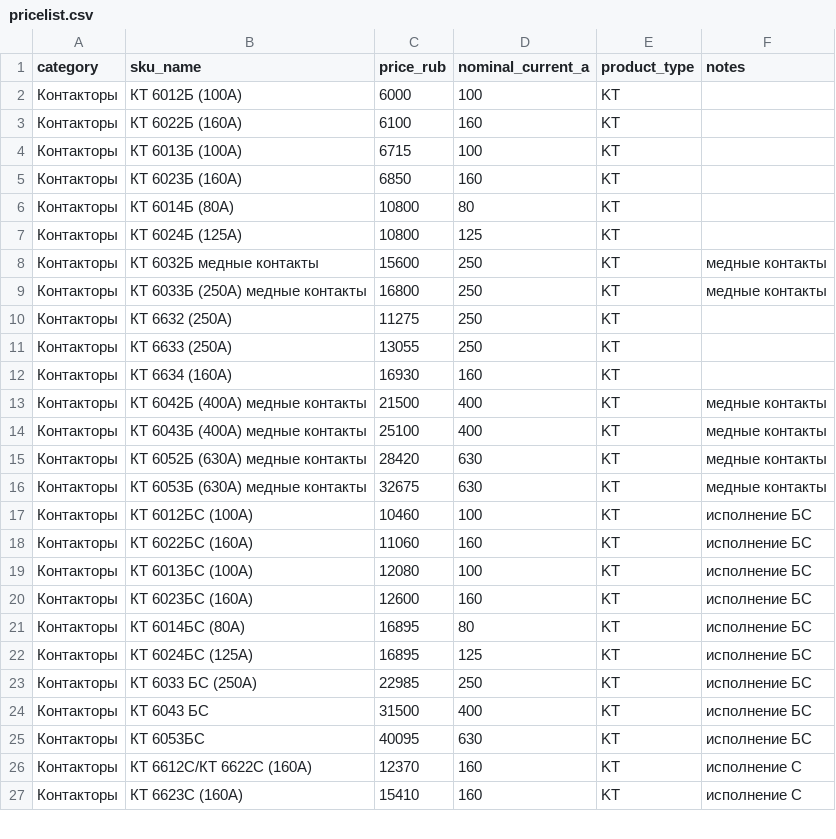
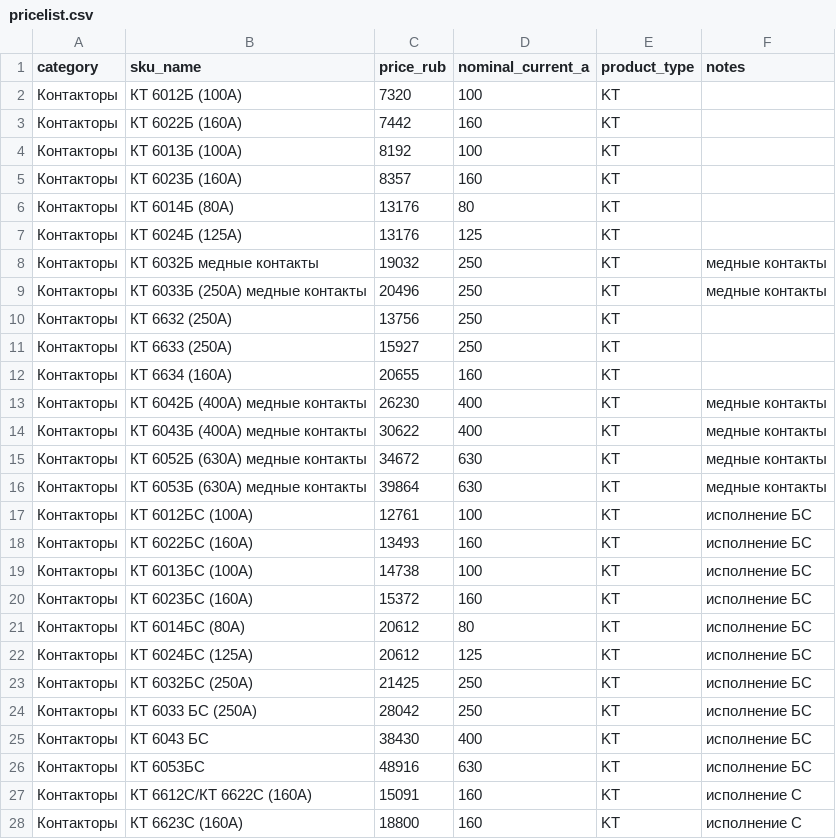
Before and after one commit to Alikdseq/ceh, a CSV file: data/pricelist.csv, drawn as a sheet; only a part is shown; the diff covers the shown part only.

```diff
--- a/data/pricelist.csv
+++ b/data/pricelist.csv
@@ -1,27 +1,28 @@
 category,sku_name,price_rub,nominal_current_a,product_type,notes
-Контакторы,КТ 6012Б (100А),6000,100,KT,
-Контакторы,КТ 6022Б (160А),6100,160,KT,
-Контакторы,КТ 6013Б (100А),6715,100,KT,
-Контакторы,КТ 6023Б (160А),6850,160,KT,
-Контакторы,КТ 6014Б (80А),10800,80,KT,
-Контакторы,КТ 6024Б (125А),10800,125,KT,
-Контакторы,КТ 6032Б медные контакты,15600,250,KT,медные контакты
-Контакторы,КТ 6033Б (250А) медные контакты,16800,250,KT,медные контакты
-Контакторы,КТ 6632 (250А),11275,250,KT,
-Контакторы,КТ 6633 (250А),13055,250,KT,
-Контакторы,КТ 6634 (160А),16930,160,KT,
-Контакторы,КТ 6042Б (400А) медные контакты,21500,400,KT,медные контакты
-Контакторы,КТ 6043Б (400А) медные контакты,25100,400,KT,медные контакты
-Контакторы,КТ 6052Б (630А) медные контакты,28420,630,KT,медные контакты
-Контакторы,КТ 6053Б (630А) медные контакты,32675,630,KT,медные контакты
-Контакторы,КТ 6012БС (100А),10460,100,KT,исполнение БС
-Контакторы,КТ 6022БС (160А),11060,160,KT,исполнение БС
-Контакторы,КТ 6013БС (100А),12080,100,KT,исполнение БС
-Контакторы,КТ 6023БС (160А),12600,160,KT,исполнение БС
-Контакторы,КТ 6014БС (80А),16895,80,KT,исполнение БС
-Контакторы,КТ 6024БС (125А),16895,125,KT,исполнение БС
-Контакторы,КТ 6033 БС (250А),22985,250,KT,исполнение БС
-Контакторы,КТ 6043 БС,31500,400,KT,исполнение БС
-Контакторы,КТ 6053БС,40095,630,KT,исполнение БС
-Контакторы,КТ 6612С/КТ 6622С (160А),12370,160,KT,исполнение С
-Контакторы,КТ 6623С (160А),15410,160,KT,исполнение С
+Контакторы,КТ 6012Б (100А),7320,100,KT,
+Контакторы,КТ 6022Б (160А),7442,160,KT,
+Контакторы,КТ 6013Б (100А),8192,100,KT,
+Контакторы,КТ 6023Б (160А),8357,160,KT,
+Контакторы,КТ 6014Б (80А),13176,80,KT,
+Контакторы,КТ 6024Б (125А),13176,125,KT,
+Контакторы,КТ 6032Б медные контакты,19032,250,KT,медные контакты
+Контакторы,КТ 6033Б (250А) медные контакты,20496,250,KT,медные контакты
+Контакторы,КТ 6632 (250А),13756,250,KT,
+Контакторы,КТ 6633 (250А),15927,250,KT,
+Контакторы,КТ 6634 (160А),20655,160,KT,
+Контакторы,КТ 6042Б (400А) медные контакты,26230,400,KT,медные контакты
+Контакторы,КТ 6043Б (400А) медные контакты,30622,400,KT,медные контакты
+Контакторы,КТ 6052Б (630А) медные контакты,34672,630,KT,медные контакты
+Контакторы,КТ 6053Б (630А) медные контакты,39864,630,KT,медные контакты
+Контакторы,КТ 6012БС (100А),12761,100,KT,исполнение БС
+Контакторы,КТ 6022БС (160А),13493,160,KT,исполнение БС
+Контакторы,КТ 6013БС (100А),14738,100,KT,исполнение БС
+Контакторы,КТ 6023БС (160А),15372,160,KT,исполнение БС
+Контакторы,КТ 6014БС (80А),20612,80,KT,исполнение БС
+Контакторы,КТ 6024БС (125А),20612,125,KT,исполнение БС
+Контакторы,КТ 6032БС (250А),21425,250,KT,исполнение БС
+Контакторы,КТ 6033 БС (250А),28042,250,KT,исполнение БС
+Контакторы,КТ 6043 БС,38430,400,KT,исполнение БС
+Контакторы,КТ 6053БС,48916,630,KT,исполнение БС
+Контакторы,КТ 6612С/КТ 6622С (160А),15091,160,KT,исполнение С
+Контакторы,КТ 6623С (160А),18800,160,KT,исполнение С
```
Also changed, not shown: 64 edited cells elsewhere in this file, 24 other files.
